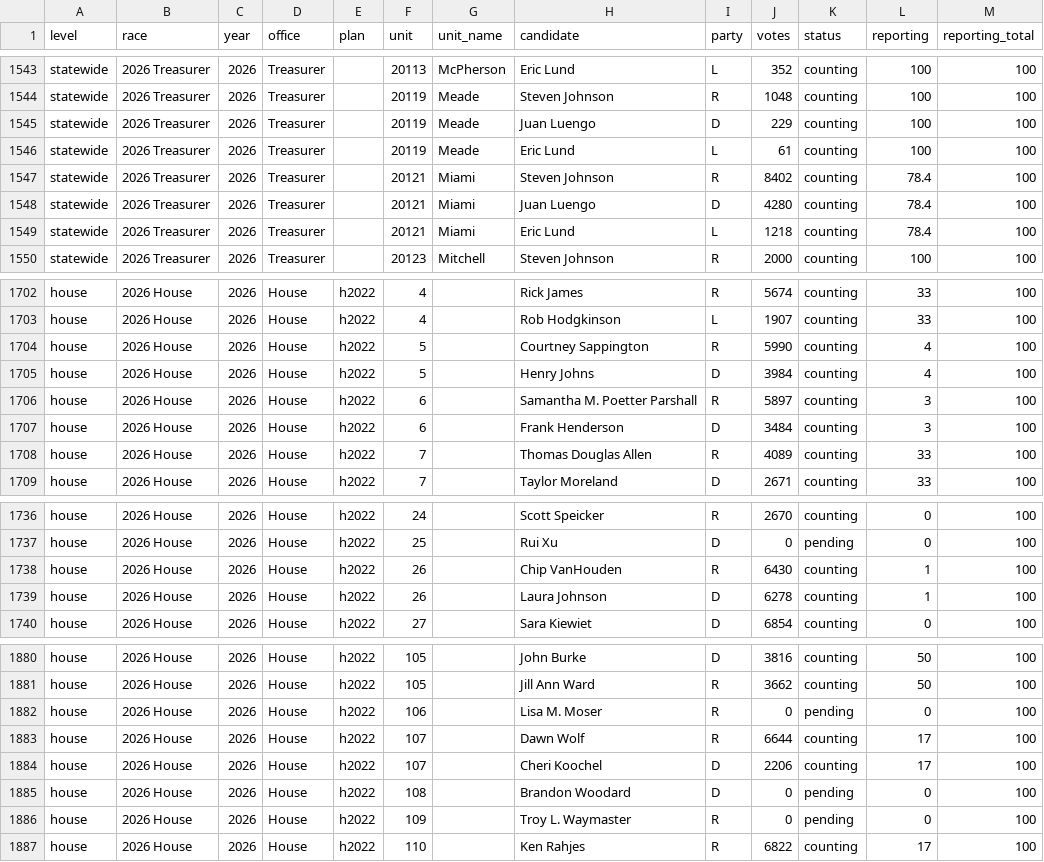
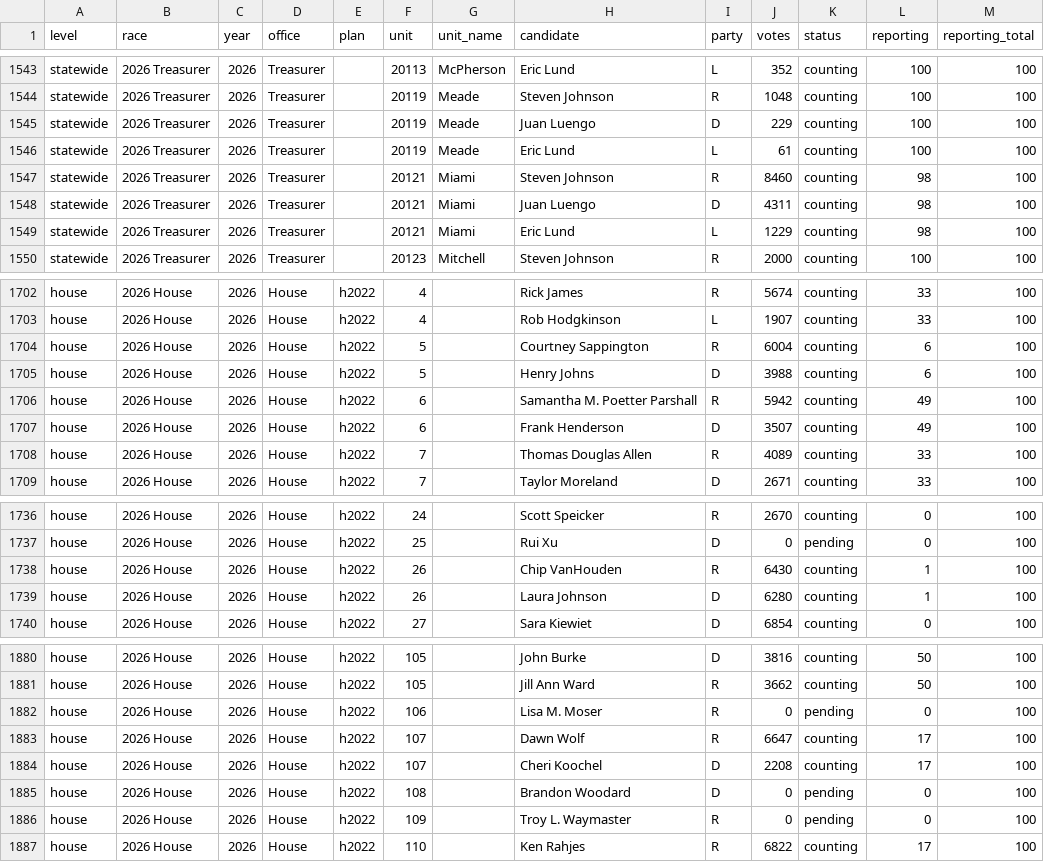
Before and after one commit to danieljchapman/danieljchapman.github.io, a CSV file: ks/data/live_2026.csv, drawn as a sheet; only a part is shown, gaps mark what is left out.

```diff
--- a/ks/data/live_2026.csv
+++ b/ks/data/live_2026.csv
@@ -1546,5 +1546,5 @@ statewide,2026 Treasurer,2026,Treasurer,,20119,Meade,Juan Luengo,D,229,counting,
 statewide,2026 Treasurer,2026,Treasurer,,20119,Meade,Eric Lund,L,61,counting,100,100
-statewide,2026 Treasurer,2026,Treasurer,,20121,Miami,Steven Johnson,R,8402,counting,78.4,100
-statewide,2026 Treasurer,2026,Treasurer,,20121,Miami,Juan Luengo,D,4280,counting,78.4,100
-statewide,2026 Treasurer,2026,Treasurer,,20121,Miami,Eric Lund,L,1218,counting,78.4,100
+statewide,2026 Treasurer,2026,Treasurer,,20121,Miami,Steven Johnson,R,8460,counting,98,100
+statewide,2026 Treasurer,2026,Treasurer,,20121,Miami,Juan Luengo,D,4311,counting,98,100
+statewide,2026 Treasurer,2026,Treasurer,,20121,Miami,Eric Lund,L,1229,counting,98,100
 statewide,2026 Treasurer,2026,Treasurer,,20123,Mitchell,Steven Johnson,R,2000,counting,100,100
@@ -1703,6 +1703,6 @@ house,2026 House,2026,House,h2022,4,,Rick James,R,5674,counting,33,100
 house,2026 House,2026,House,h2022,4,,Rob Hodgkinson,L,1907,counting,33,100
-house,2026 House,2026,House,h2022,5,,Courtney Sappington,R,5990,counting,4,100
-house,2026 House,2026,House,h2022,5,,Henry Johns,D,3984,counting,4,100
-house,2026 House,2026,House,h2022,6,,Samantha M. Poetter Parshall,R,5897,counting,3,100
-house,2026 House,2026,House,h2022,6,,Frank Henderson,D,3484,counting,3,100
+house,2026 House,2026,House,h2022,5,,Courtney Sappington,R,6004,counting,6,100
+house,2026 House,2026,House,h2022,5,,Henry Johns,D,3988,counting,6,100
+house,2026 House,2026,House,h2022,6,,Samantha M. Poetter Parshall,R,5942,counting,49,100
+house,2026 House,2026,House,h2022,6,,Frank Henderson,D,3507,counting,49,100
 house,2026 House,2026,House,h2022,7,,Thomas Douglas Allen,R,4089,counting,33,100
@@ -1738,3 +1738,3 @@ house,2026 House,2026,House,h2022,25,,Rui Xu,D,0,pending,0,100
 house,2026 House,2026,House,h2022,26,,Chip VanHouden,R,6430,counting,1,100
-house,2026 House,2026,House,h2022,26,,Laura Johnson,D,6278,counting,1,100
+house,2026 House,2026,House,h2022,26,,Laura Johnson,D,6280,counting,1,100
 house,2026 House,2026,House,h2022,27,,Sara Kiewiet,D,6854,counting,0,100
@@ -1882,4 +1882,4 @@ house,2026 House,2026,House,h2022,105,,Jill Ann Ward,R,3662,counting,50,100
 house,2026 House,2026,House,h2022,106,,Lisa M. Moser,R,0,pending,0,100
-house,2026 House,2026,House,h2022,107,,Dawn Wolf,R,6644,counting,17,100
-house,2026 House,2026,House,h2022,107,,Cheri Koochel,D,2206,counting,17,100
+house,2026 House,2026,House,h2022,107,,Dawn Wolf,R,6647,counting,17,100
+house,2026 House,2026,House,h2022,107,,Cheri Koochel,D,2208,counting,17,100
 house,2026 House,2026,House,h2022,108,,Brandon Woodard,D,0,pending,0,100
```
Also changed, not shown: 1 other file.
